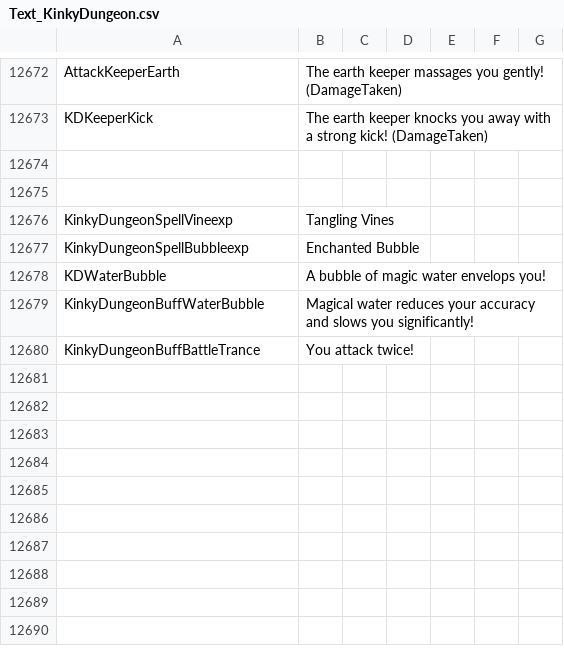
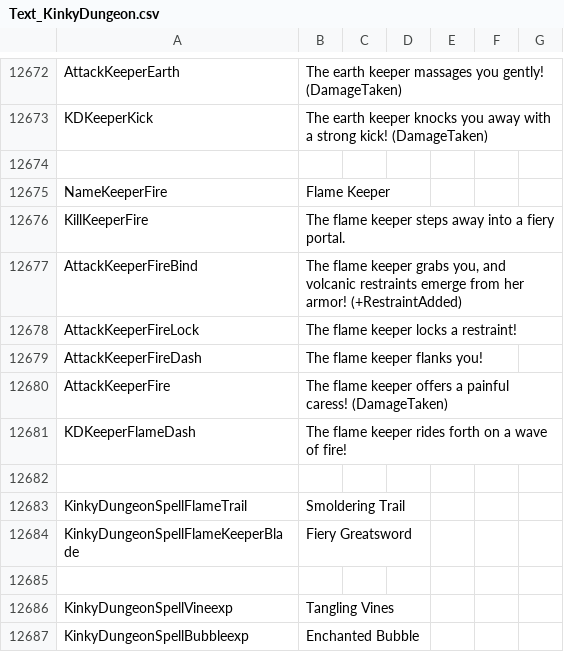
Before and after one commit to Ada18980/KinkiestDungeon, a CSV file: Screens/MiniGame/KinkyDungeon/Text_KinkyDungeon.csv, drawn as a sheet; only a part is shown, gaps mark what is left out; the shorter side is filled out with more unchanged rows; the diff names each change by its address in the sheet, - before the commit and + after, or states it on an @@ line.

```diff
--- a/Screens/MiniGame/KinkyDungeon/Text_KinkyDungeon.csv
+++ b/Screens/MiniGame/KinkyDungeon/Text_KinkyDungeon.csv
+row 12675: NameKeeperFire | Flame Keeper
+row 12676: KillKeeperFire | The flame keeper steps away into a fiery portal.
+row 12677: AttackKeeperFireBind | The flame keeper grabs you, and volcanic restraints emerge from her armor! (+RestraintAdded)
+row 12678: AttackKeeperFireLock | The flame keeper locks a restraint!
+row 12679: AttackKeeperFireDash | The flame keeper flanks you!
+row 12680: AttackKeeperFire | The flame keeper offers a painful caress! (DamageTaken)
+row 12681: KDKeeperFlameDash | The flame keeper rides forth on a wave of fire!
+row 12682: (empty)
+row 12683: KinkyDungeonSpellFlameTrail | Smoldering Trail
+row 12684: KinkyDungeonSpellFlameKeeperBlade | Fiery Greatsword
```
Also changed, not shown: 3 other files.
